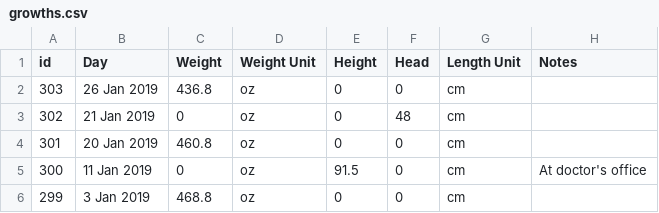
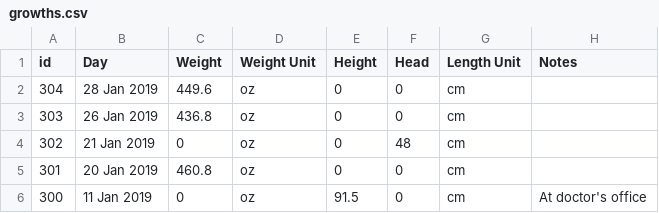
Before and after one commit to canadianveggie/astrid, a CSV file: _data/growths.csv, drawn as a sheet; only a part is shown; the shorter side is filled out with more unchanged rows; the diff names each change by its address in the sheet, - before the commit and + after, or states it on an @@ line.

```diff
--- a/_data/growths.csv
+++ b/_data/growths.csv
+row 2: 304 | 28 Jan 2019 | 449.6 | oz | 0 | 0 | cm
```
Also changed, not shown: _data/journal_entries.csv, _data/medicine_records.csv.
